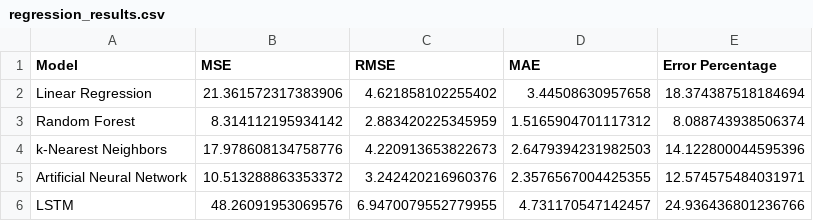
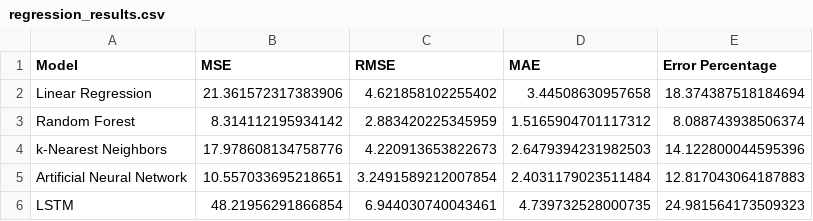
Before and after one commit to Shaishav-Kr/Final_year_project, a CSV file: regression_results.csv, drawn as a sheet.

```diff
--- a/regression_results.csv
+++ b/regression_results.csv
@@ -4,3 +4,3 @@ Random Forest,8.314112195934142,2.883420225345959,1.5165904701117312,8.088743938
 k-Nearest Neighbors,17.978608134758776,4.220913653822673,2.6479394231982503,14.122800044595396
-Artificial Neural Network,10.513288863353372,3.242420216960376,2.3576567004425355,12.574575484031971
-LSTM,48.26091953069576,6.9470079552779955,4.731170547142457,24.936436801236766
+Artificial Neural Network,10.557033695218651,3.2491589212007854,2.4031179023511484,12.817043064187883
+LSTM,48.21956291866854,6.944030740043461,4.739732528000735,24.981564173509323
```
Also changed, not shown: 1 other file.
